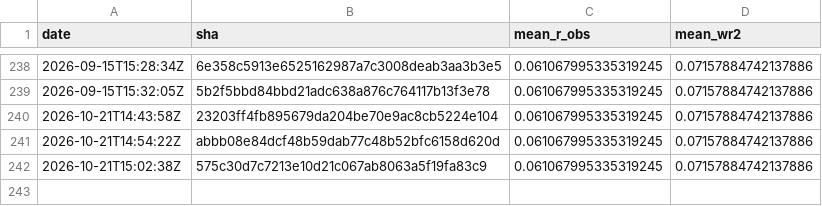
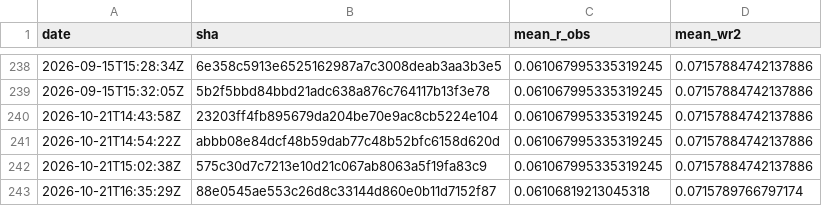
Before and after one commit to Differentiable-Electron-Crystallography/diffBloch, a CSV file: anchor-history.csv, drawn as a sheet; only a part is shown, gaps mark what is left out; the diff names each change by its address in the sheet, - before the commit and + after, or states it on an @@ line.

```diff
--- a/anchor-history.csv
+++ b/anchor-history.csv
+row 243: 2026-10-21T16:35:29Z | 88e0545ae553c26d8c33144d860e0b11d7152f87 | 0.06106819213045318 | 0.0715789766797174
```
Also changed, not shown: 2 other files.
